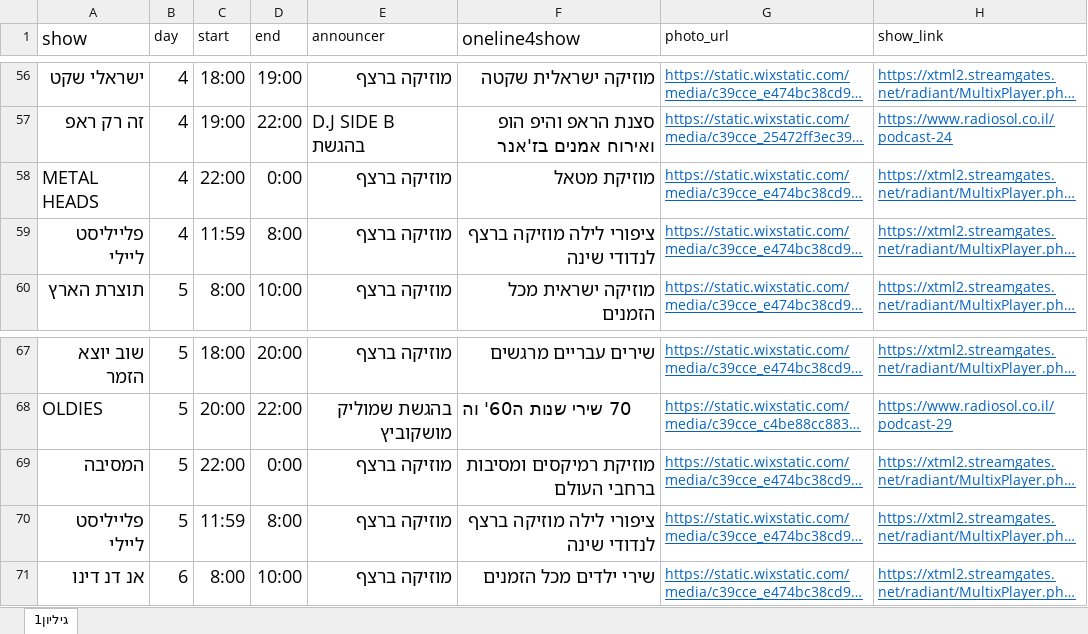
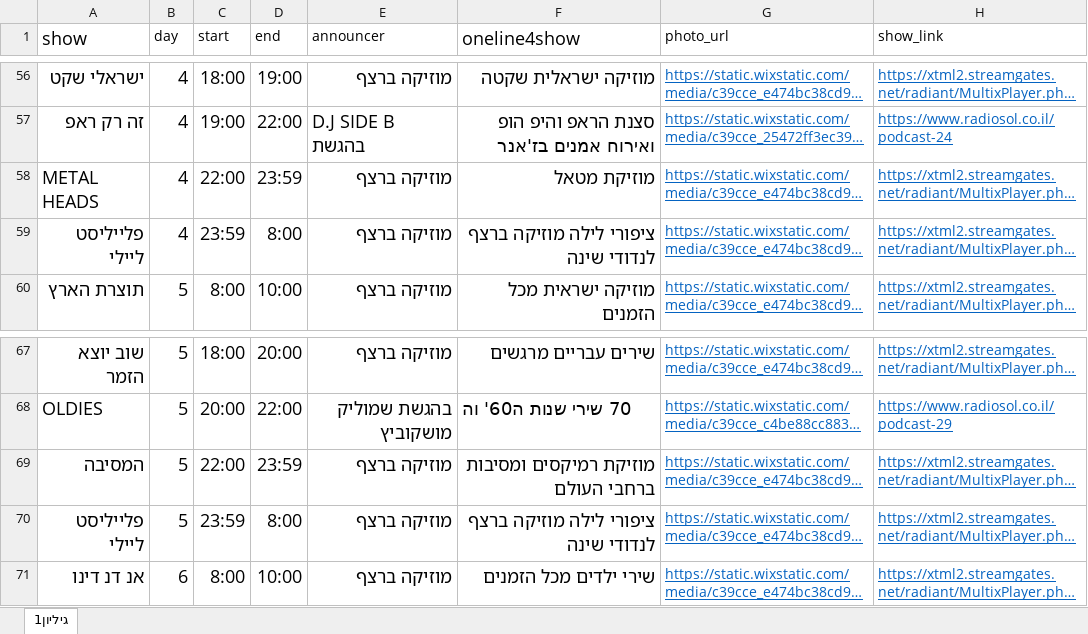
Before and after one commit to galrabino/radiosol, an Excel workbook: schedule.xlsx, sheet גיליון1, drawn as a sheet; only a part is shown, gaps mark what is left out; long unchanged cells end in …; values as stored, in another font and other column widths than the file's, no borders; the diff covers the shown part only; the diff names each change by its address in the sheet, - before the commit and + after, or states it on an @@ line.

```diff
--- a/schedule.xlsx (sheet גיליון1)
+++ b/schedule.xlsx (sheet גיליון1)
-D58 (end): 0:00
+D58 (end): 23:59
-C59 (start): 11:59
+C59 (start): 23:59
-D69 (end): 0:00
+D69 (end): 23:59
-C70 (start): 11:59
+C70 (start): 23:59
```
Also changed, not shown: 11 edited cells elsewhere in this sheet.
